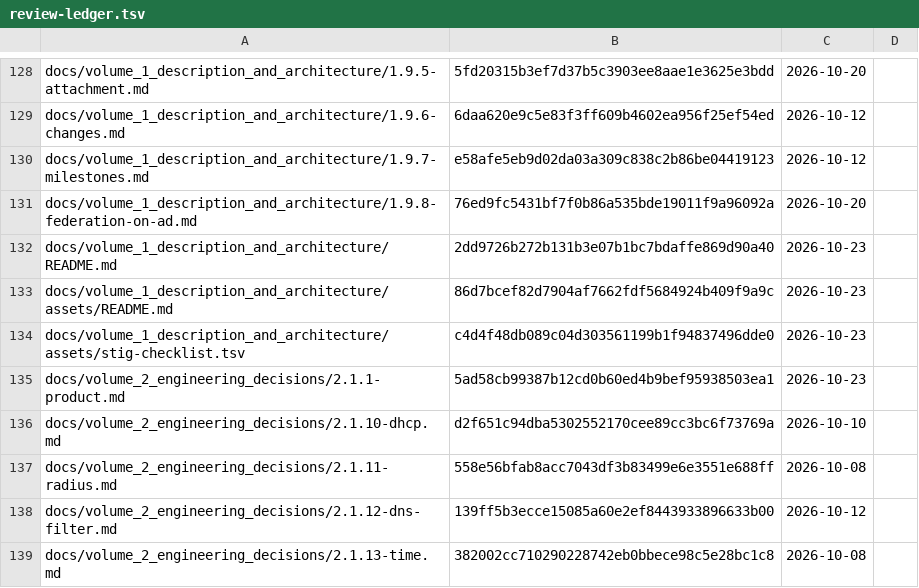
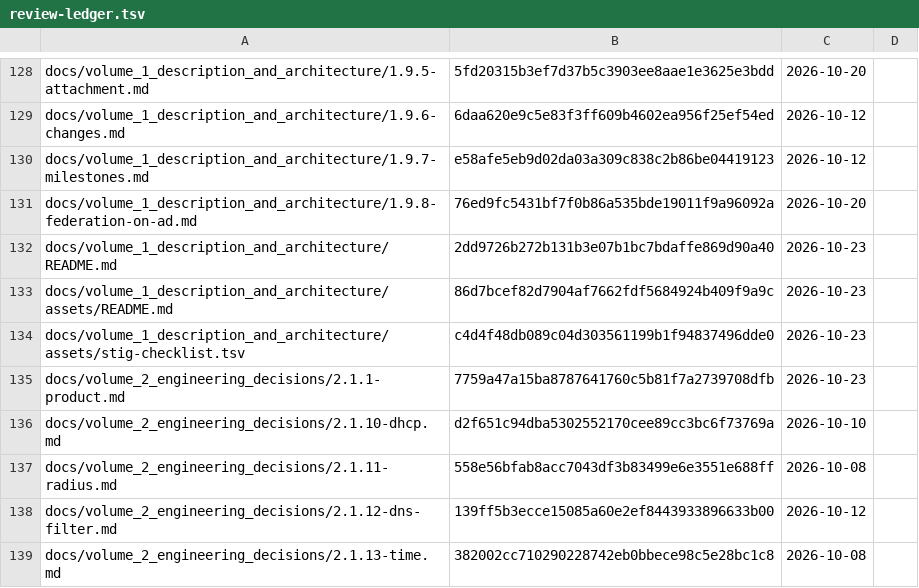
Before and after one commit to archdukejim/fabric-ctl, a TSV file: docs/volume_2_engineering_decisions/assets/review-ledger.tsv, drawn as a sheet; only a part is shown, gaps mark what is left out.

```diff
--- a/docs/volume_2_engineering_decisions/assets/review-ledger.tsv
+++ b/docs/volume_2_engineering_decisions/assets/review-ledger.tsv
@@ -134,3 +134,3 @@ docs/volume_1_description_and_architecture/assets/README.md	86d7bcef82d7904af766
 docs/volume_1_description_and_architecture/assets/stig-checklist.tsv	c4d4f48db089c04d303561199b1f94837496dde0	2026-10-23	
-docs/volume_2_engineering_decisions/2.1.1-product.md	5ad58cb99387b12cd0b60ed4b9bef95938503ea1	2026-10-23	
+docs/volume_2_engineering_decisions/2.1.1-product.md	7759a47a15ba8787641760c5b81f7a2739708dfb	2026-10-23	
 docs/volume_2_engineering_decisions/2.1.10-dhcp.md	d2f651c94dba5302552170cee89cc3bc6f73769a	2026-10-10	
```
Also changed, not shown: 1 other file.
